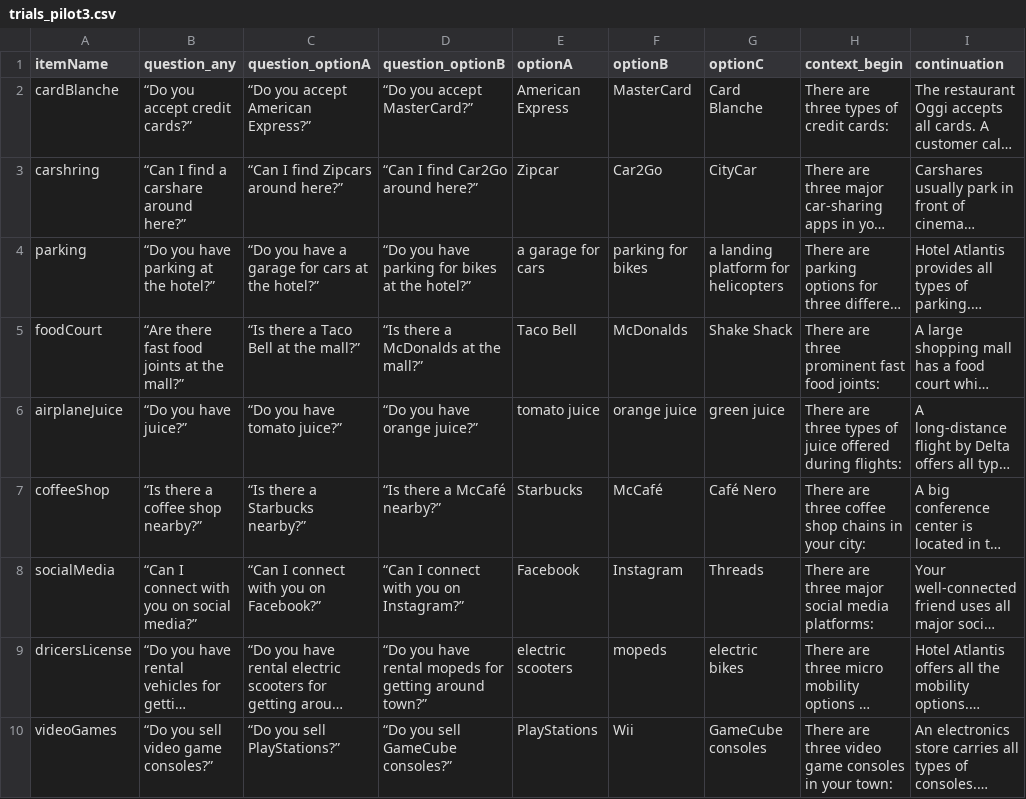
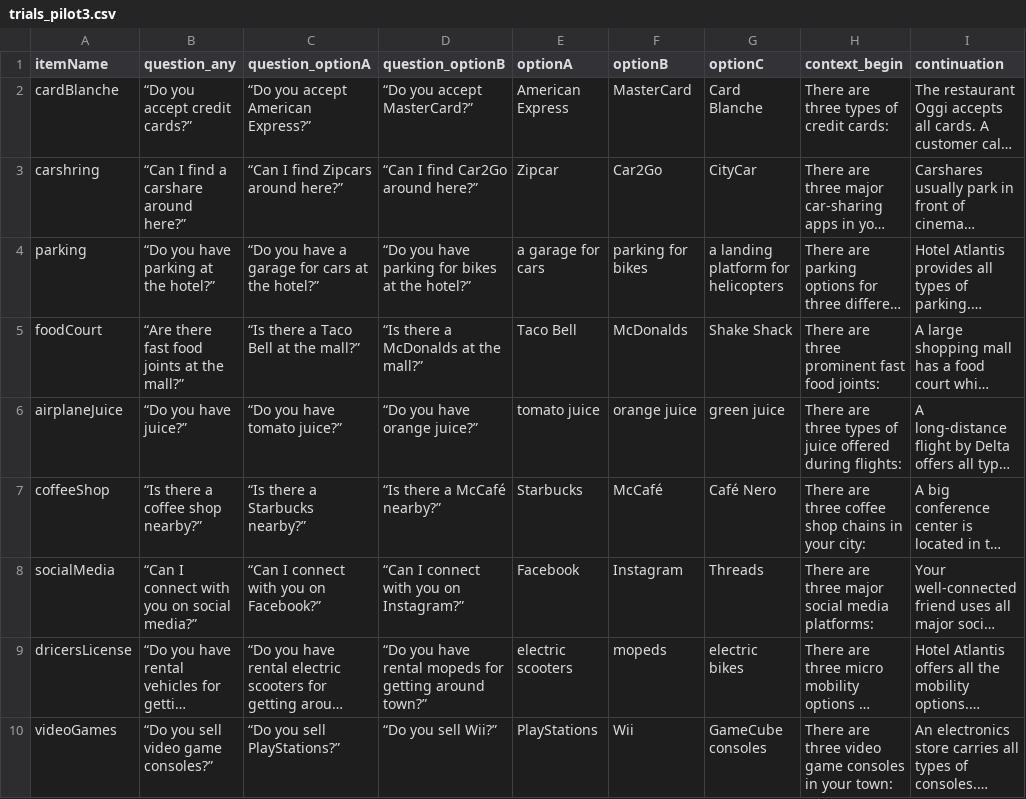
Before and after one commit to magpie-ea/magpie3-qa-overinfo-free-production, a CSV file: experiments/04-priorSensitivity_free_production/trials/trials_pilot3.csv, drawn as a sheet; only a part is shown; long unchanged cells end in …; the diff names each change by its address in the sheet, - before the commit and + after, or states it on an @@ line.

Commit message:
fix typo

```diff
--- a/experiments/04-priorSensitivity_free_production/trials/trials_pilot3.csv
+++ b/experiments/04-priorSensitivity_free_production/trials/trials_pilot3.csv
-D10 (question_optionB): “Do you sell GameCube consoles?”
+D10 (question_optionB): “Do you sell Wii?”
```
